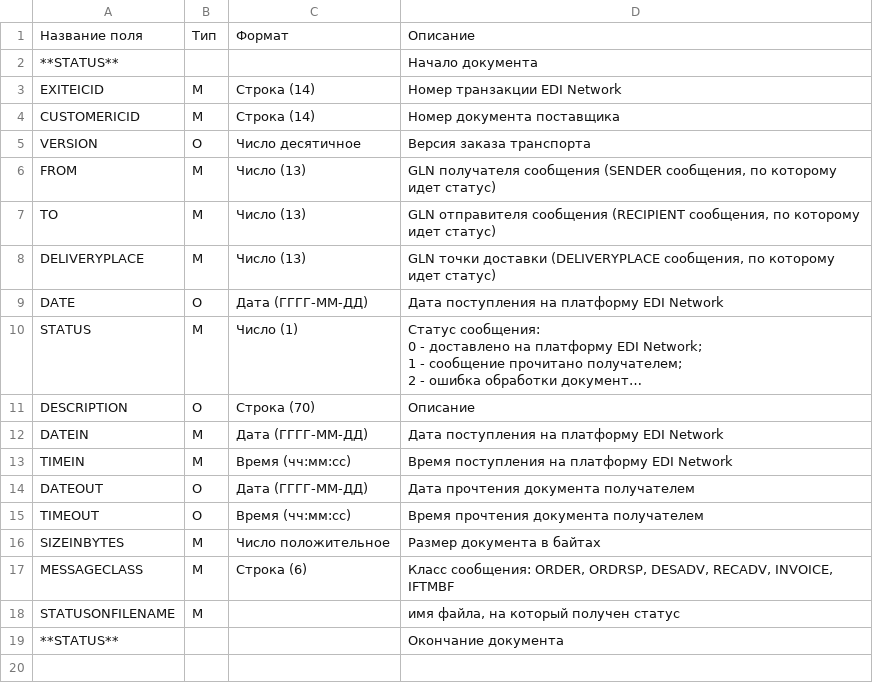
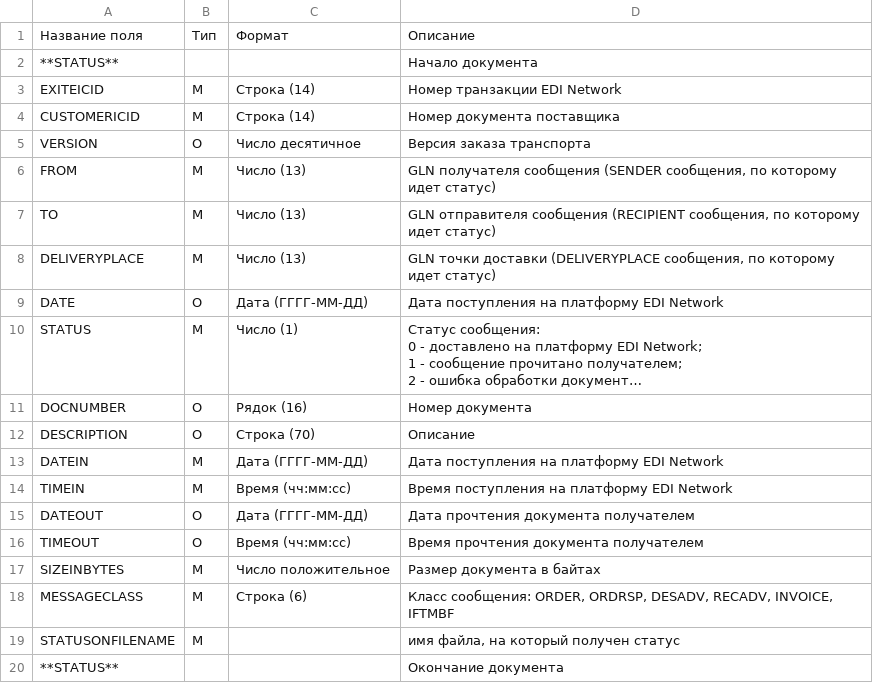
Before and after one commit to EDI-N/Docs, a CSV file: docs/XML/files/STATUS.csv, drawn as a sheet; long unchanged cells end in …; the diff names each change by its address in the sheet, - before the commit and + after, or states it on an @@ line.

Commit message:
iftmin+status

```diff
--- a/docs/XML/files/STATUS.csv
+++ b/docs/XML/files/STATUS.csv
+row 11: DOCNUMBER | O | Рядок (16) | Номер документа
```
Also changed, not shown: docs/XML/files/IFTMIN.csv.
